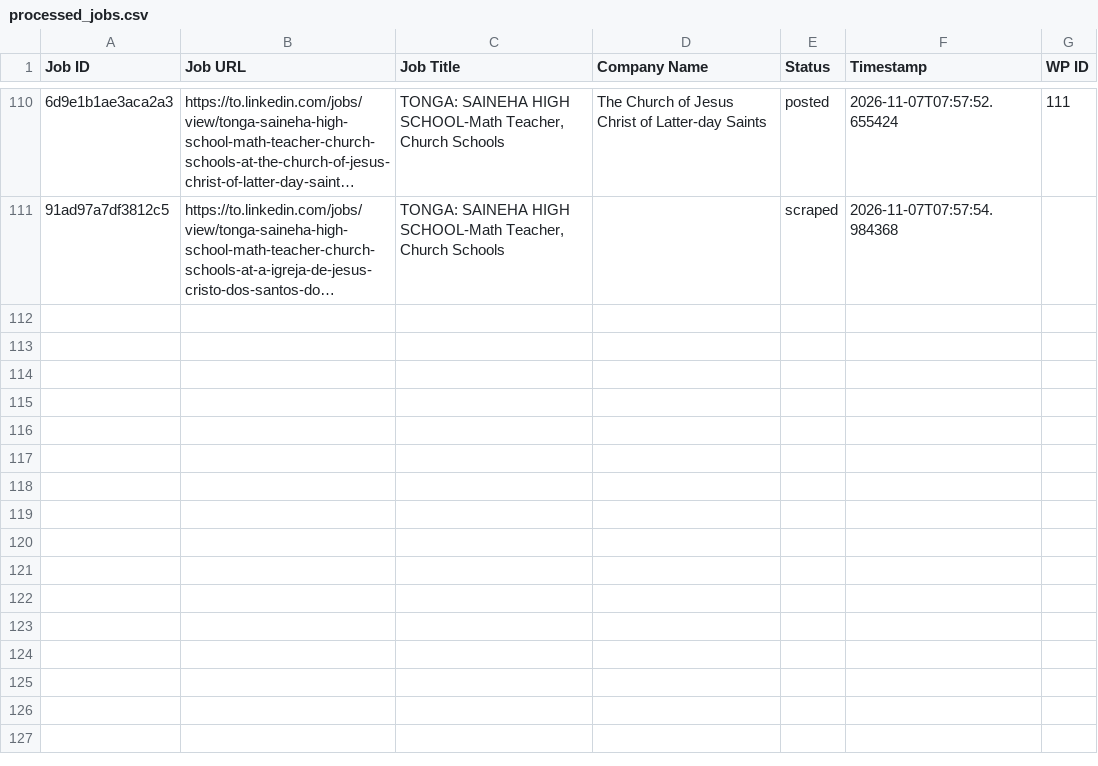
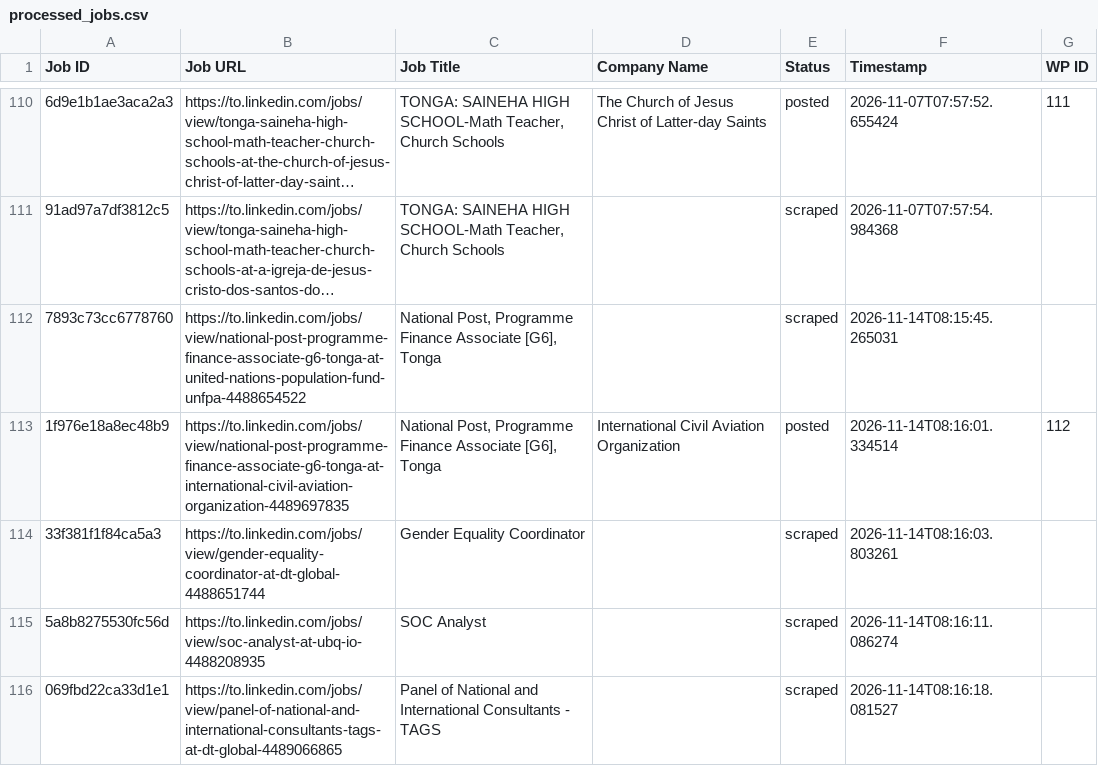
Before and after one commit to innovationinc2000/to, a CSV file: processed_jobs.csv, drawn as a sheet; only a part is shown, gaps mark what is left out; long unchanged cells end in …; the diff names each change by its address in the sheet, - before the commit and + after, or states it on an @@ line.

```diff
--- a/processed_jobs.csv
+++ b/processed_jobs.csv
+row 112: 7893c73cc6778760 | https://to.linkedin.com/jobs/view/national-post-programme-finance-associate-g6-tonga-at-united-nations-population-fund-unfpa-4488654522 | National Post, Programme Finance Associate [G6], Tonga |  | scraped | 2026-11-14T08:15:45.265031
+row 113: 1f976e18a8ec48b9 | https://to.linkedin.com/jobs/view/national-post-programme-finance-associate-g6-tonga-at-international-civil-aviation-organization-4489697835 | National Post, Programme Finance Associate [G6], Tonga | International Civil Aviation Organization | posted | 2026-11-14T08:16:01.334514 | 112
+row 114: 33f381f1f84ca5a3 | https://to.linkedin.com/jobs/view/gender-equality-coordinator-at-dt-global-4488651744 | Gender Equality Coordinator |  | scraped | 2026-11-14T08:16:03.803261
+row 115: 5a8b8275530fc56d | https://to.linkedin.com/jobs/view/soc-analyst-at-ubq-io-4488208935 | SOC Analyst |  | scraped | 2026-11-14T08:16:11.086274
+row 116: 069fbd22ca33d1e1 | https://to.linkedin.com/jobs/view/panel-of-national-and-international-consultants-tags-at-dt-global-4489066865 | Panel of National and International Consultants - TAGS |  | scraped | 2026-11-14T08:16:18.081527
```
